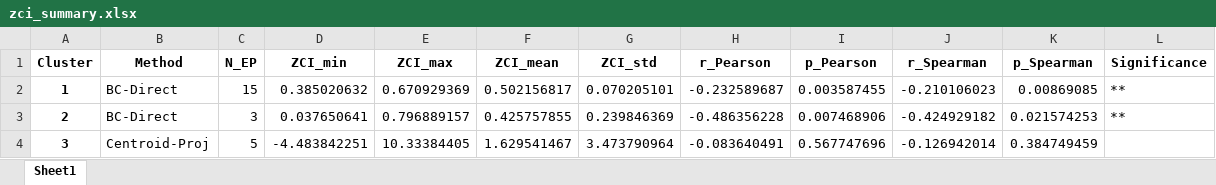
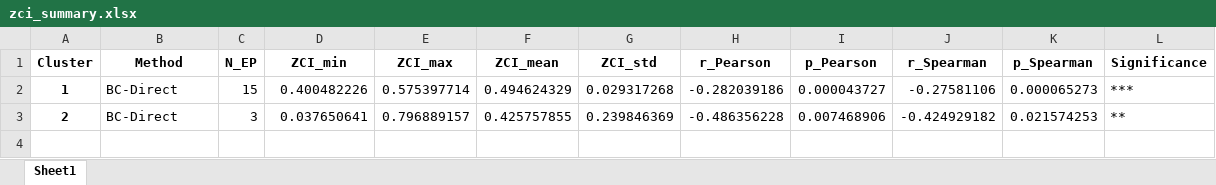
Before and after one commit to Gufeng-2002/Zoobenthic_Community_Indicator, an Excel workbook: results/04_bray_curtis_NMDS/tables/zci_summary.xlsx, sheet Sheet1, drawn as a sheet; values as stored, in another font and other column widths than the file's, no borders; the diff names each change by its address in the sheet, - before the commit and + after, or states it on an @@ line.

```diff
--- a/results/04_bray_curtis_NMDS/tables/zci_summary.xlsx (sheet Sheet1)
+++ b/results/04_bray_curtis_NMDS/tables/zci_summary.xlsx (sheet Sheet1)
-D2 (ZCI_min): 0.385020632
+D2 (ZCI_min): 0.400482226
-E2 (ZCI_max): 0.670929369
+E2 (ZCI_max): 0.575397714
-F2 (ZCI_mean): 0.502156817
+F2 (ZCI_mean): 0.494624329
-G2 (ZCI_std): 0.070205101
+G2 (ZCI_std): 0.029317268
-H2 (r_Pearson): -0.232589687
+H2 (r_Pearson): -0.282039186
-I2 (p_Pearson): 0.003587455
+I2 (p_Pearson): 0.000043727
-J2 (r_Spearman): -0.210106023
+J2 (r_Spearman): -0.27581106
-K2 (p_Spearman): 0.00869085
+K2 (p_Spearman): 0.000065273
-L2 (Significance): **
+L2 (Significance): ***
-row 4: 3 | Centroid-Proj | 5 | -4.483842251 | 10.33384405 | 1.629541467 | 3.473790964 | -0.083640491 | 0.567747696 | -0.126942014 | 0.384749459
```
Also changed, not shown: results/02_taxa_assemblage/tables/anova_env.xlsx, results/02_taxa_assemblage/tables/anova_taxa.xlsx, 28 other files.
